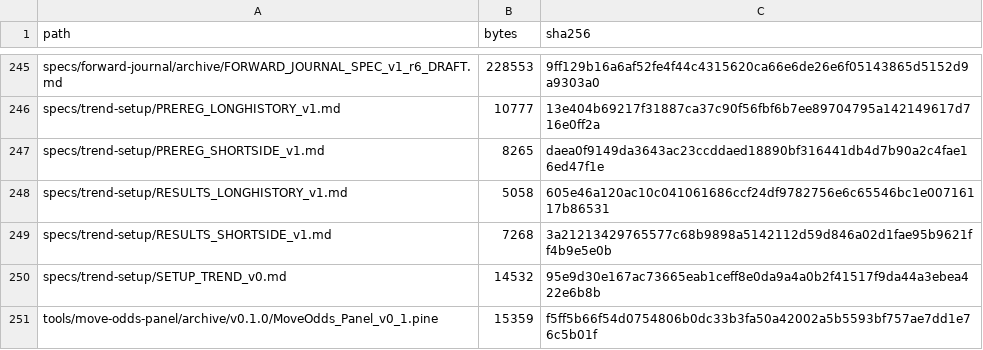
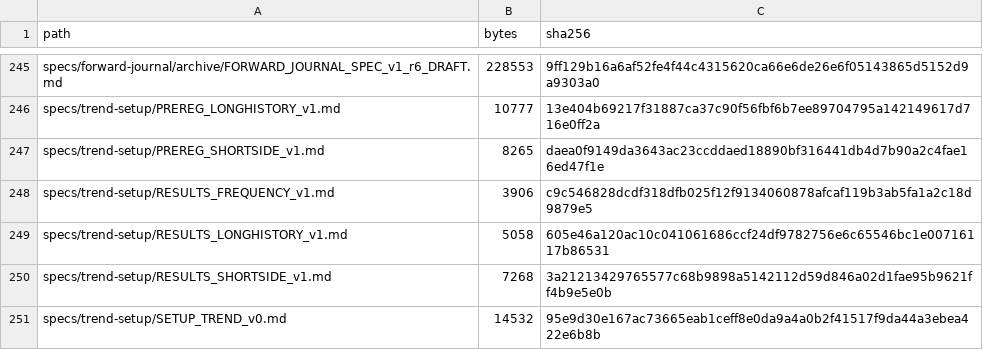
Before and after one commit to aminshahsaheb/btc-signal-lab, a CSV file: docs/FILE_INVENTORY_SHA256.csv, drawn as a sheet; only a part is shown, gaps mark what is left out; the shorter side is filled out with more unchanged rows.

```diff
--- a/docs/FILE_INVENTORY_SHA256.csv
+++ b/docs/FILE_INVENTORY_SHA256.csv
@@ -247,2 +247,3 @@ specs/trend-setup/PREREG_LONGHISTORY_v1.md,10777,13e404b69217f31887ca37c90f56fbf
 specs/trend-setup/PREREG_SHORTSIDE_v1.md,8265,daea0f9149da3643ac23ccddaed18890bf316441db4d7b90a2c4fae16ed47f1e
+specs/trend-setup/RESULTS_FREQUENCY_v1.md,3906,c9c546828dcdf318dfb025f12f9134060878afcaf119b3ab5fa1a2c18d9879e5
 specs/trend-setup/RESULTS_LONGHISTORY_v1.md,5058,605e46a120ac10c041061686ccf24df9782756e6c65546bc1e00716117b86531
```
Also changed, not shown: 1 other file.
